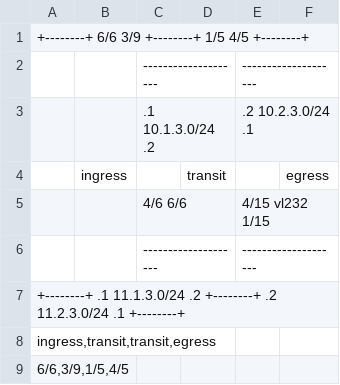
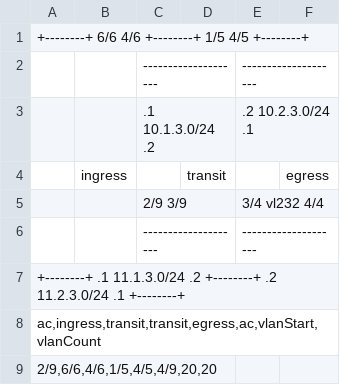
Before and after one commit to vudoan2016/mplstm, a CSV file: connection.csv, drawn as a sheet.

```diff
--- a/connection.csv
+++ b/connection.csv
@@ -1,2 +1,2 @@
-+--------+ 6/6            3/9 +--------+ 1/5           4/5  +--------+
++--------+ 6/6            4/6 +--------+ 1/5           4/5  +--------+
 |        |--------------------|        |--------------------|        |
@@ -4,6 +4,6 @@
 | ingress|                    | transit|                    | egress |
-|        | 4/6            6/6 |        | 4/15  vl232   1/15 |        |
+|        | 2/9            3/9 |        | 3/4   vl232   4/4  |        |
 |        |--------------------|        |--------------------|        |
 +--------+ .1  11.1.3.0/24 .2 +--------+ .2  11.2.3.0/24 .1 +--------+
-ingress,transit,transit,egress
-6/6,3/9,1/5,4/5
+ac,ingress,transit,transit,egress,ac,vlanStart,vlanCount
+2/9,6/6,4/6,1/5,4/5,4/9,20,20
```
Also changed, not shown: egress_pvc.csv, egress_tunnel.csv, 7 other files.
